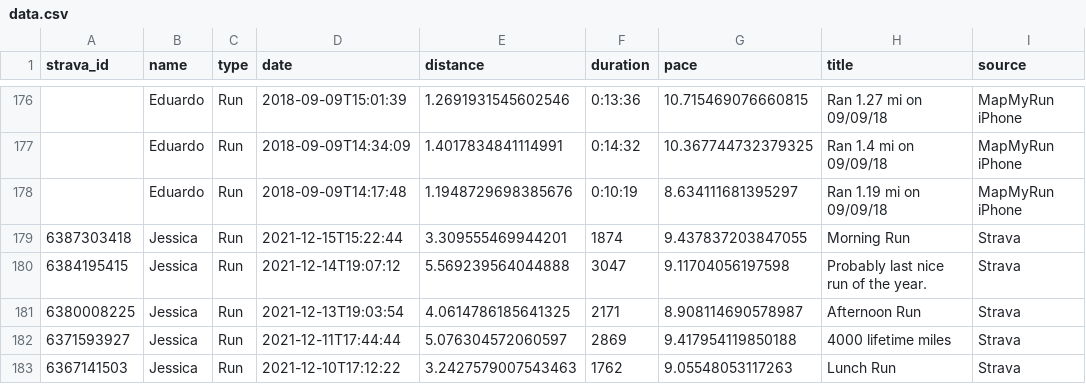
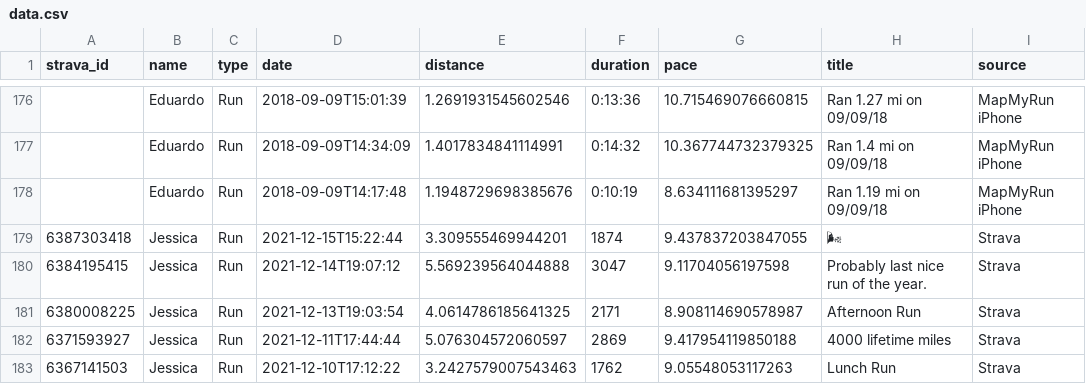
Before and after one commit to eibanez/run, a CSV file: data.csv, drawn as a sheet; only a part is shown, gaps mark what is left out.

```diff
--- a/data.csv
+++ b/data.csv
@@ -178,3 +178,3 @@ strava_id,name,type,date,distance,duration,pace,title,source
 ,Eduardo,Run,2018-09-09T14:17:48,1.1948729698385676,0:10:19,8.634111681395297,Ran 1.19 mi on 09/09/18,MapMyRun iPhone
-6387303418,Jessica,Run,2021-12-15T15:22:44,3.309555469944201,1874,9.437837203847055,Morning Run,Strava
+6387303418,Jessica,Run,2021-12-15T15:22:44,3.309555469944201,1874,9.437837203847055,🌬,Strava
 6384195415,Jessica,Run,2021-12-14T19:07:12,5.569239564044888,3047,9.11704056197598,Probably last nice run of the year.,Strava
```
Also changed, not shown: 1 other file.
